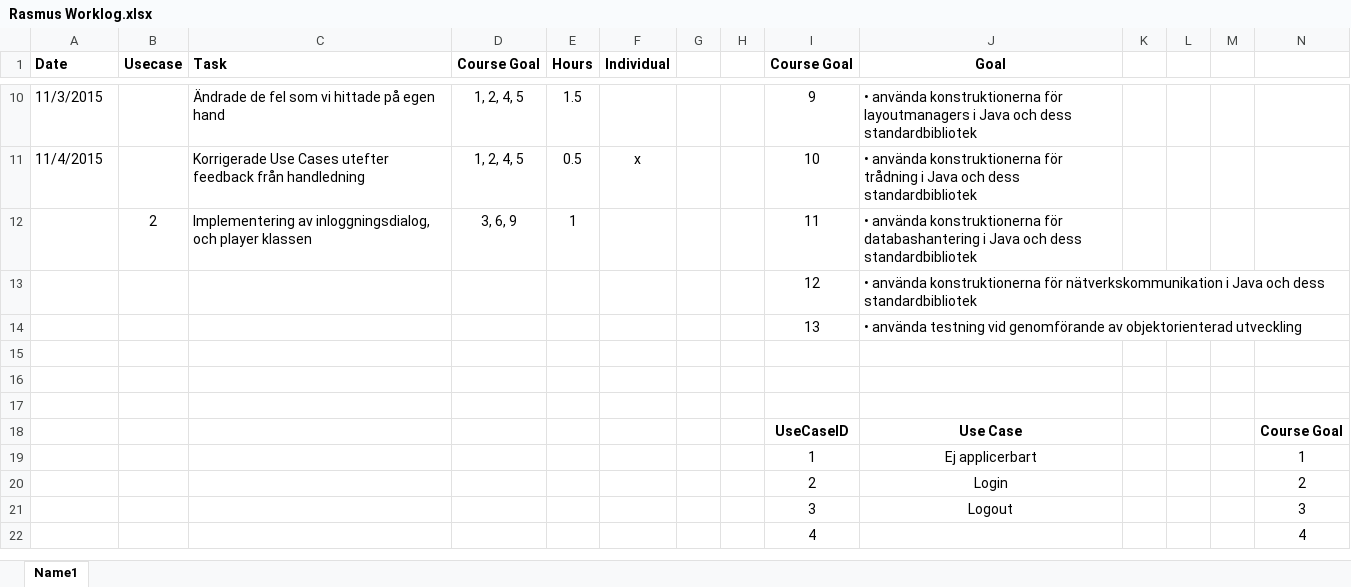
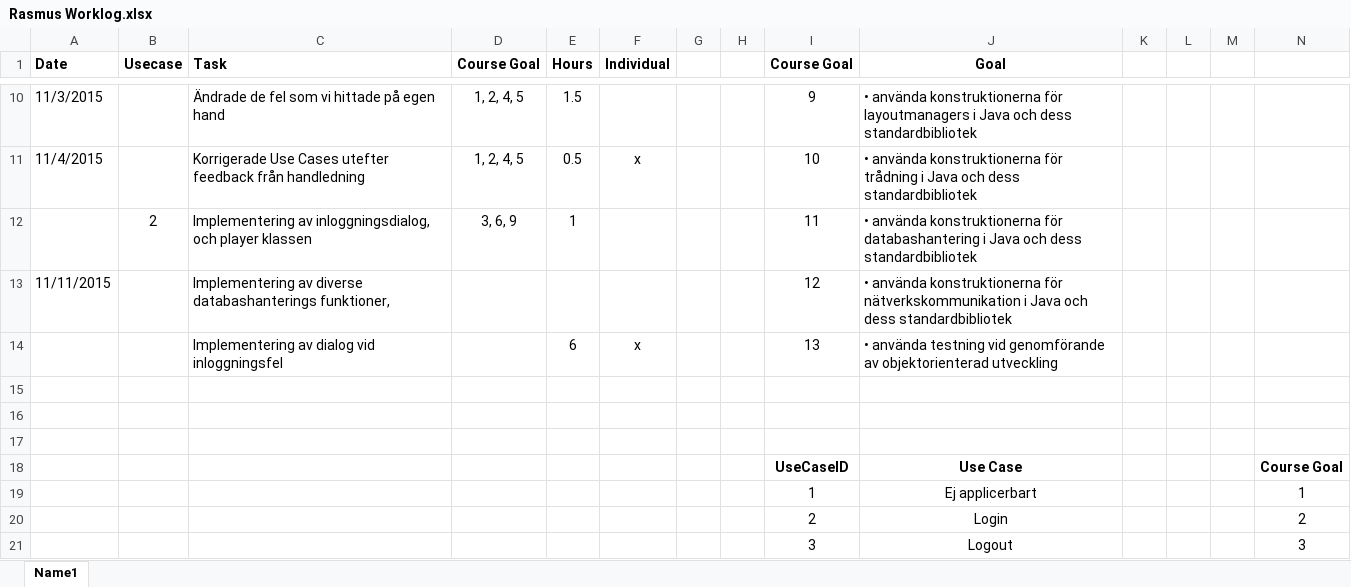
Before and after one commit to Tkocz/oomu15-project1, an Excel workbook: doc/worklogs/Rasmus Worklog.xlsx, sheet Name1, drawn as a sheet; only a part is shown, gaps mark what is left out; the shorter side is filled out with more unchanged rows; values as stored, in another font and other column widths than the file's, no borders; removed rows and columns are numbered as before the commit, all else as after; rows hold the shown columns only; the diff names each change by its address in the sheet, - before the commit and + after, or states it on an @@ line.

```diff
--- a/doc/worklogs/Rasmus Worklog.xlsx (sheet Name1)
+++ b/doc/worklogs/Rasmus Worklog.xlsx (sheet Name1)
-A13 (Date): (empty)
+A13 (Date): 11/11/2015
-C13 (Task): (empty)
+C13 (Task): Implementering av diverse databashanterings funktioner,
-row 14:  |  |  |  |  |  |  |  | 13 | • använda testning vid genomförande av objektorienterad utveckling
+row 14:  |  | Implementering av dialog vid inloggningsfel |  | 6 | x |  |  | 13 | • använda testning vid genomförande av objektorienterad utveckling
```
Also changed, not shown: 3 other files.
